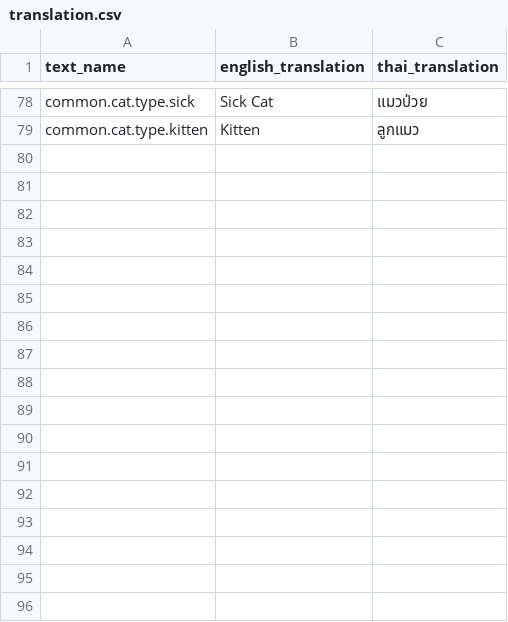
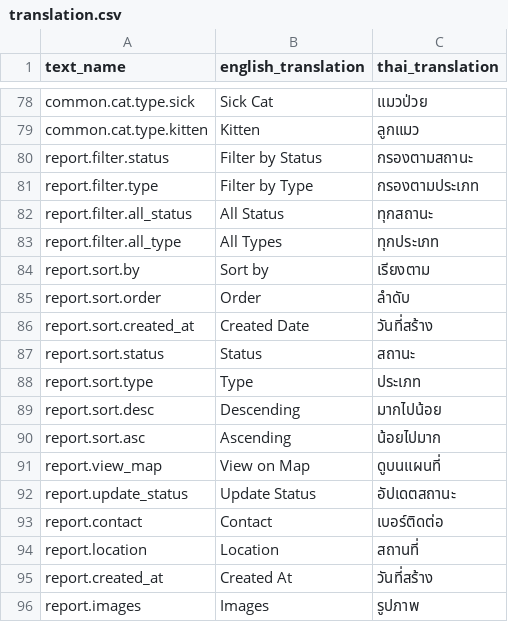
Before and after one commit to dutch3883/th-stray, a CSV file: frontend/resources/translation.csv, drawn as a sheet; only a part is shown, gaps mark what is left out.

Commit message:
feat(fe): add translation All Reports

```diff
--- a/frontend/resources/translation.csv
+++ b/frontend/resources/translation.csv
@@ -79 +79,18 @@ text_name,english_translation,thai_translation
 "common.cat.type.kitten","Kitten","ลูกแมว"
+"report.filter.status","Filter by Status","กรองตามสถานะ"
+"report.filter.type","Filter by Type","กรองตามประเภท"
+"report.filter.all_status","All Status","ทุกสถานะ"
+"report.filter.all_type","All Types","ทุกประเภท"
+"report.sort.by","Sort by","เรียงตาม"
+"report.sort.order","Order","ลำดับ"
+"report.sort.created_at","Created Date","วันที่สร้าง"
+"report.sort.status","Status","สถานะ"
+"report.sort.type","Type","ประเภท"
+"report.sort.desc","Descending","มากไปน้อย"
+"report.sort.asc","Ascending","น้อยไปมาก"
+"report.view_map","View on Map","ดูบนแผนที่"
+"report.update_status","Update Status","อัปเดตสถานะ"
+"report.contact","Contact","เบอร์ติดต่อ"
+"report.location","Location","สถานที่"
+"report.created_at","Created At","วันที่สร้าง"
+"report.images","Images","รูปภาพ"
```
Also changed, not shown: 1 other file.
